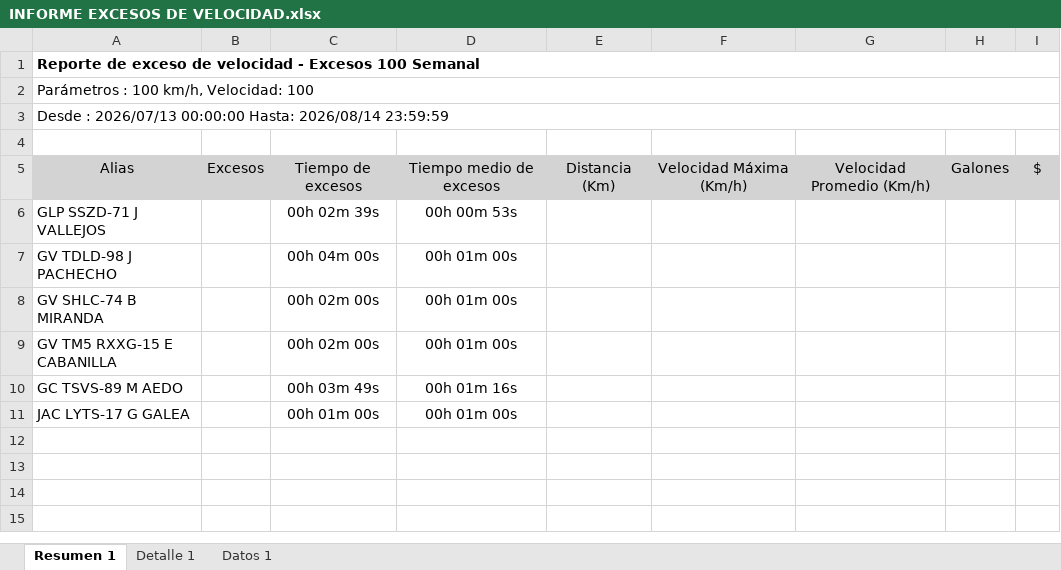
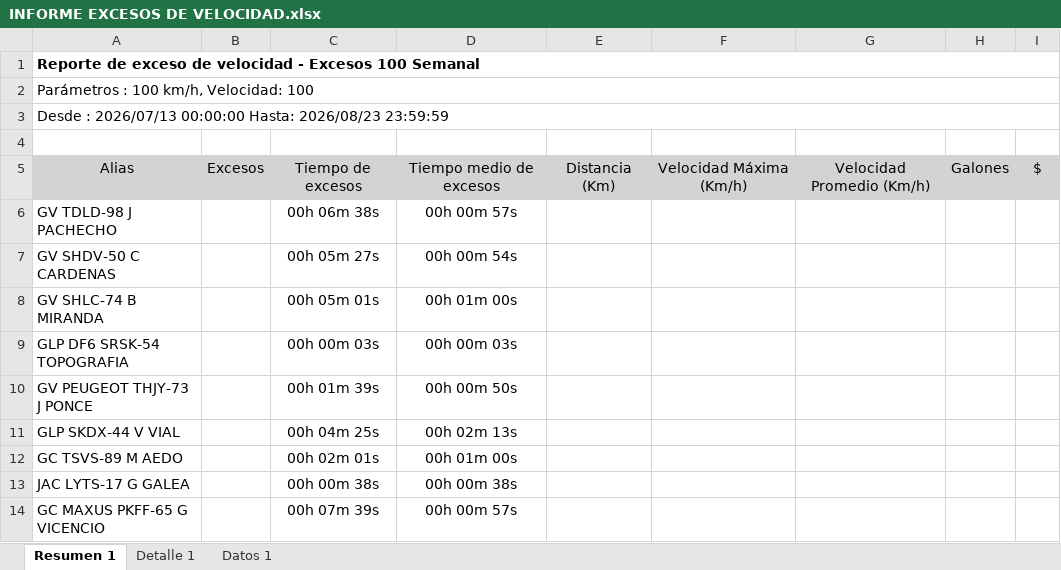
Before and after one commit to WurfelSPA/tracklink-kadel, an Excel workbook: INFORME EXCESOS DE VELOCIDAD.xlsx, sheet Resumen 1, drawn as a sheet; values as stored, in another font and other column widths than the file's, no borders; table styles not drawn; removed rows and columns are numbered as before the commit, all else as after; the diff names each change by its address in the sheet, - before the commit and + after, or states it on an @@ line.

```diff
--- a/INFORME EXCESOS DE VELOCIDAD.xlsx (sheet Resumen 1)
+++ b/INFORME EXCESOS DE VELOCIDAD.xlsx (sheet Resumen 1)
-A3: …00:00:00 Hasta: 2026/08/14 23:59:59
+A3: …00:00:00 Hasta: 2026/08/23 23:59:59
-row 6: GLP SSZD-71 J VALLEJOS |  | 00h 02m 39s | 00h 00m 53s
-C6: 00h 04m 00s
+C6: 00h 06m 38s
-D6: 00h 01m 00s
+D6: 00h 00m 57s
+row 7: GV SHDV-50 C CARDENAS |  | 00h 05m 27s | 00h 00m 54s
-C8: 00h 02m 00s
+C8: 00h 05m 01s
-row 9: GV TM5 RXXG-15 E CABANILLA |  | 00h 02m 00s | 00h 01m 00s
+row 9: GLP DF6 SRSK-54 TOPOGRAFIA |  | 00h 00m 03s | 00h 00m 03s
+row 10: GV PEUGEOT THJY-73 J PONCE |  | 00h 01m 39s | 00h 00m 50s
+row 11: GLP SKDX-44 V VIAL |  | 00h 04m 25s | 00h 02m 13s
-C12: 00h 03m 49s
+C12: 00h 02m 01s
-D12: 00h 01m 16s
+D12: 00h 01m 00s
-C13: 00h 01m 00s
+C13: 00h 00m 38s
-D13: 00h 01m 00s
+D13: 00h 00m 38s
+row 14: GC MAXUS PKFF-65 G VICENCIO |  | 00h 07m 39s | 00h 00m 57s
```
Also changed, not shown: sheet Detalle 1, sheet Datos 1, latest-events.xlsx, 2 other files.
